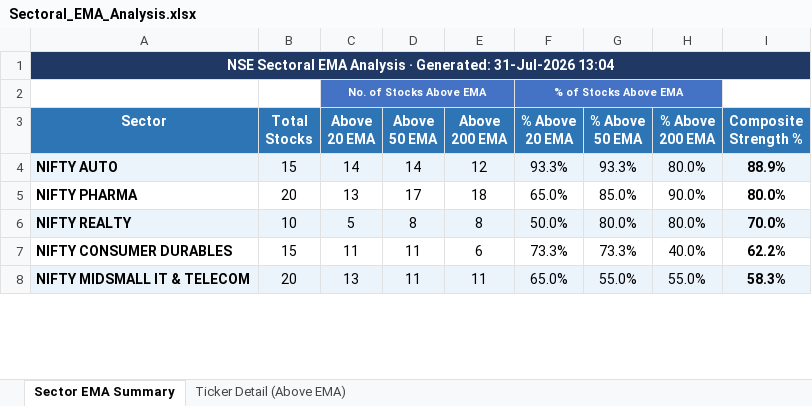
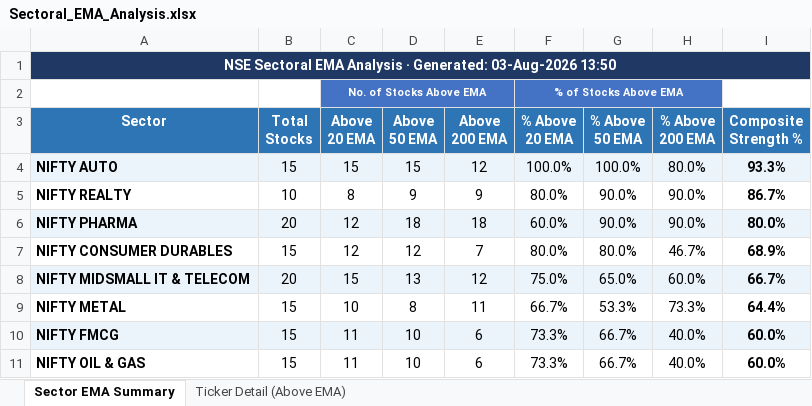
Before and after one commit to nikunj2021/EMA-Screener-, an Excel workbook: Report/EMAReport/Sectoral_EMA_Analysis.xlsx, sheet Sector EMA Summary, drawn as a sheet; only a part is shown; values as stored, in another font and other column widths than the file's, no borders; conditional formats not drawn; removed rows and columns are numbered as before the commit, all else as after; the diff covers the shown part only; the diff names each change by its address in the sheet, - before the commit and + after, or states it on an @@ line.

```diff
--- a/Report/EMAReport/Sectoral_EMA_Analysis.xlsx (sheet Sector EMA Summary)
+++ b/Report/EMAReport/Sectoral_EMA_Analysis.xlsx (sheet Sector EMA Summary)
-A1 (Sector): …· Generated: 31-Jul-2026 13:04
+A1 (Sector): …· Generated: 03-Aug-2026 13:50
-C4 (Above 20 EMA): 14
+C4 (Above 20 EMA): 15
-D4 (Above 50 EMA): 14
+D4 (Above 50 EMA): 15
-F4 (% Above 20 EMA): 93.3%
+F4 (% Above 20 EMA): 100.0%
-G4 (% Above 50 EMA): 93.3%
+G4 (% Above 50 EMA): 100.0%
-I4 (Composite Strength %): 88.9%
+I4 (Composite Strength %): 93.3%
+row 5: NIFTY REALTY | 10 | 8 | 9 | 9 | 80.0% | 90.0% | 90.0% | 86.7%
-A6:I6 fill: none
+A6:I6 fill: #EBF3FB
-C6 (Above 20 EMA): 13
+C6 (Above 20 EMA): 12
-D6 (Above 50 EMA): 17
+D6 (Above 50 EMA): 18
-F6 (% Above 20 EMA): 65.0%
+F6 (% Above 20 EMA): 60.0%
-G6 (% Above 50 EMA): 85.0%
+G6 (% Above 50 EMA): 90.0%
-row 6: NIFTY REALTY | 10 | 5 | 8 | 8 | 50.0% | 80.0% | 80.0% | 70.0%
-C7 (Above 20 EMA): 11
+C7 (Above 20 EMA): 12
-D7 (Above 50 EMA): 11
+D7 (Above 50 EMA): 12
-E7 (Above 200 EMA): 6
+E7 (Above 200 EMA): 7
-F7 (% Above 20 EMA): 73.3%
+F7 (% Above 20 EMA): 80.0%
-G7 (% Above 50 EMA): 73.3%
+G7 (% Above 50 EMA): 80.0%
-H7 (% Above 200 EMA): 40.0%
+H7 (% Above 200 EMA): 46.7%
-I7 (Composite Strength %): 62.2%
+I7 (Composite Strength %): 68.9%
-C8 (Above 20 EMA): 13
+C8 (Above 20 EMA): 15
-D8 (Above 50 EMA): 11
+D8 (Above 50 EMA): 13
-E8 (Above 200 EMA): 11
+E8 (Above 200 EMA): 12
-F8 (% Above 20 EMA): 65.0%
+F8 (% Above 20 EMA): 75.0%
-G8 (% Above 50 EMA): 55.0%
+G8 (% Above 50 EMA): 65.0%
-H8 (% Above 200 EMA): 55.0%
+H8 (% Above 200 EMA): 60.0%
-I8 (Composite Strength %): 58.3%
+I8 (Composite Strength %): 66.7%
+row 9: NIFTY METAL | 15 | 10 | 8 | 11 | 66.7% | 53.3% | 73.3% | 64.4%
+row 10: NIFTY FMCG | 15 | 11 | 10 | 6 | 73.3% | 66.7% | 40.0% | 60.0%
+row 11: NIFTY OIL & GAS | 15 | 11 | 10 | 6 | 73.3% | 66.7% | 40.0% | 60.0%
```
Also changed, not shown: 1 added row, 4 removed rows, 13 edited cells and cell formats elsewhere in this sheet, sheet Ticker Detail (Above EMA), Report/EMAReport/Micro_250_ema_breadth.xlsx, Report/EMAReport/Micro_250_ema_breadth_history.xlsx, 4 other files.
